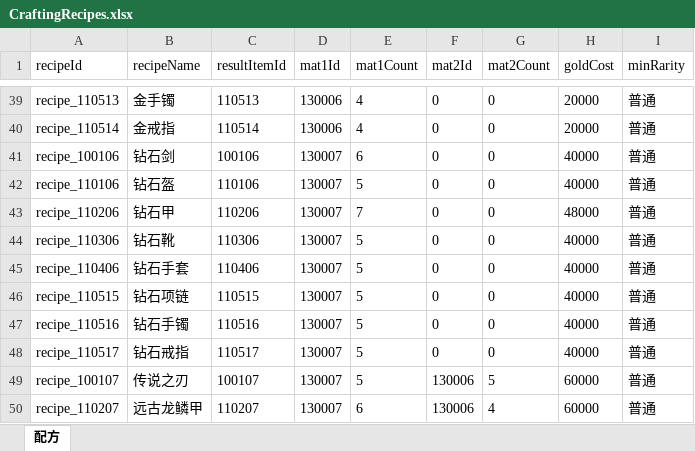
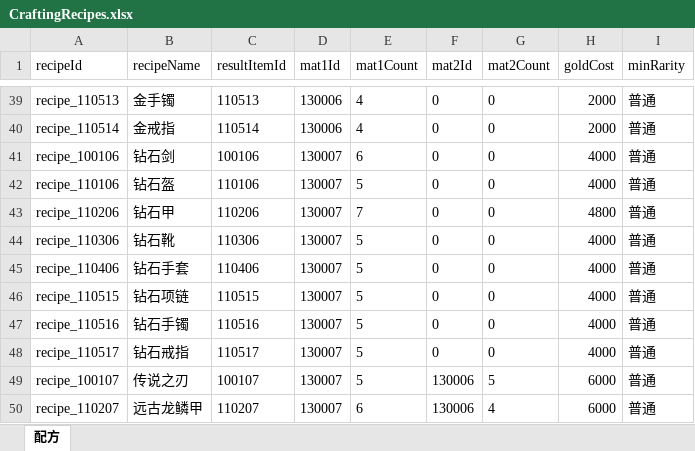
Before and after one commit to GuoZiOY/Metroidvania-style-side-scrolling-fighting-game, an Excel workbook: Assets/Resources/CSV/CraftingRecipes.xlsx, sheet 配方, drawn as a sheet; only a part is shown, gaps mark what is left out; values as stored, in another font and other column widths than the file's, no borders; the diff covers the shown part only; the diff names each change by its address in the sheet, - before the commit and + after, or states it on an @@ line.

```diff
--- a/Assets/Resources/CSV/CraftingRecipes.xlsx (sheet 配方)
+++ b/Assets/Resources/CSV/CraftingRecipes.xlsx (sheet 配方)
-H39:H40 (goldCost): 20000
+H39:H40 (goldCost): 2000
-H41:H42 (goldCost): 40000
+H41:H42 (goldCost): 4000
-H43 (goldCost): 48000
+H43 (goldCost): 4800
-H44:H48 (goldCost): 40000
+H44:H48 (goldCost): 4000
-H49:H50 (goldCost): 60000
+H49:H50 (goldCost): 6000
```
Also changed, not shown: 27 edited cells elsewhere in this sheet, 28 other files.
